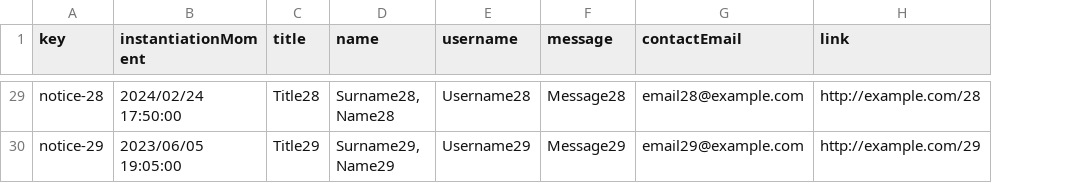
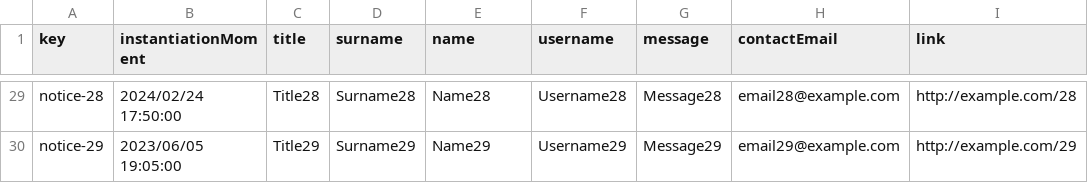
Before and after one commit to luchersol/Acme-SF-D03, a CSV file: src/main/webapp/WEB-INF/resources/sample-data/notice.csv, drawn as a sheet; only a part is shown, gaps mark what is left out; addresses are those after the commit; the diff covers the shown part only; the diff names each change by its address in the sheet, - before the commit and + after, or states it on an @@ line.

```diff
--- a/src/main/webapp/WEB-INF/resources/sample-data/notice.csv
+++ b/src/main/webapp/WEB-INF/resources/sample-data/notice.csv
+column D (surname), rows 29-30: Surname28 | Surname29
-E29 (name): Surname28, Name28
+E29 (name): Name28
-E30 (name): Surname29, Name29
+E30 (name): Name29
```
Also changed, not shown: 27 edited cells elsewhere in this file, 1 other file.
